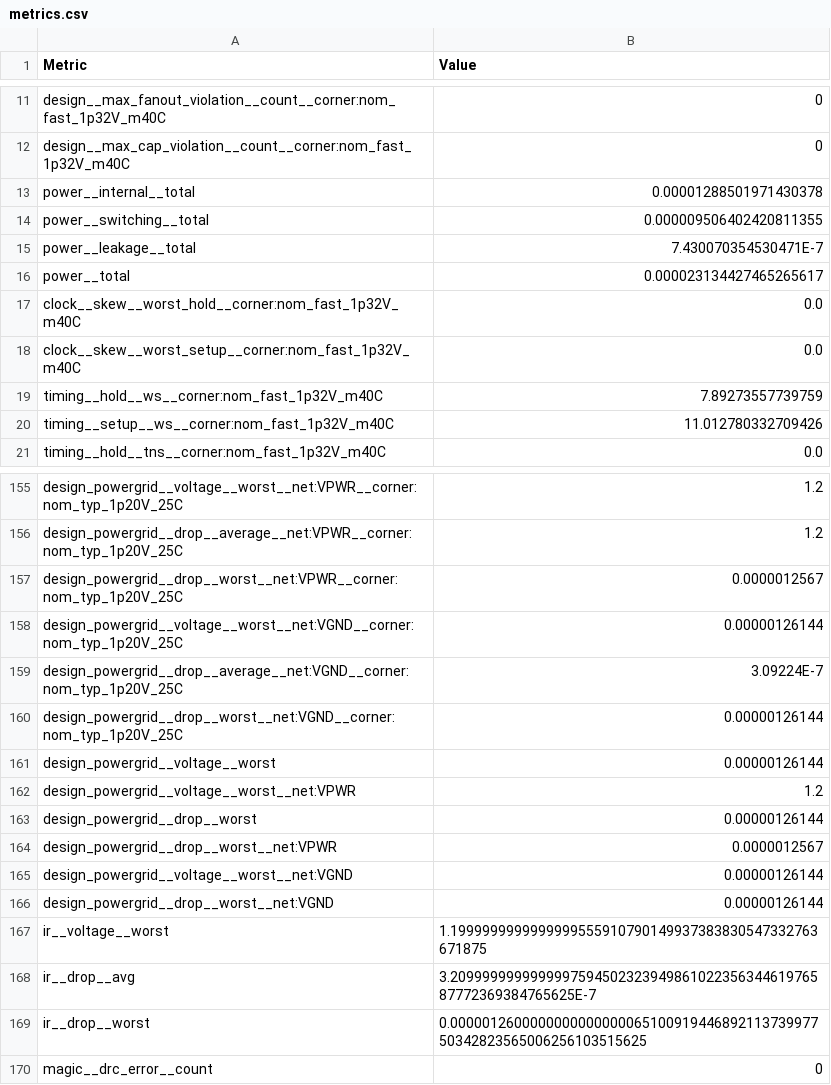
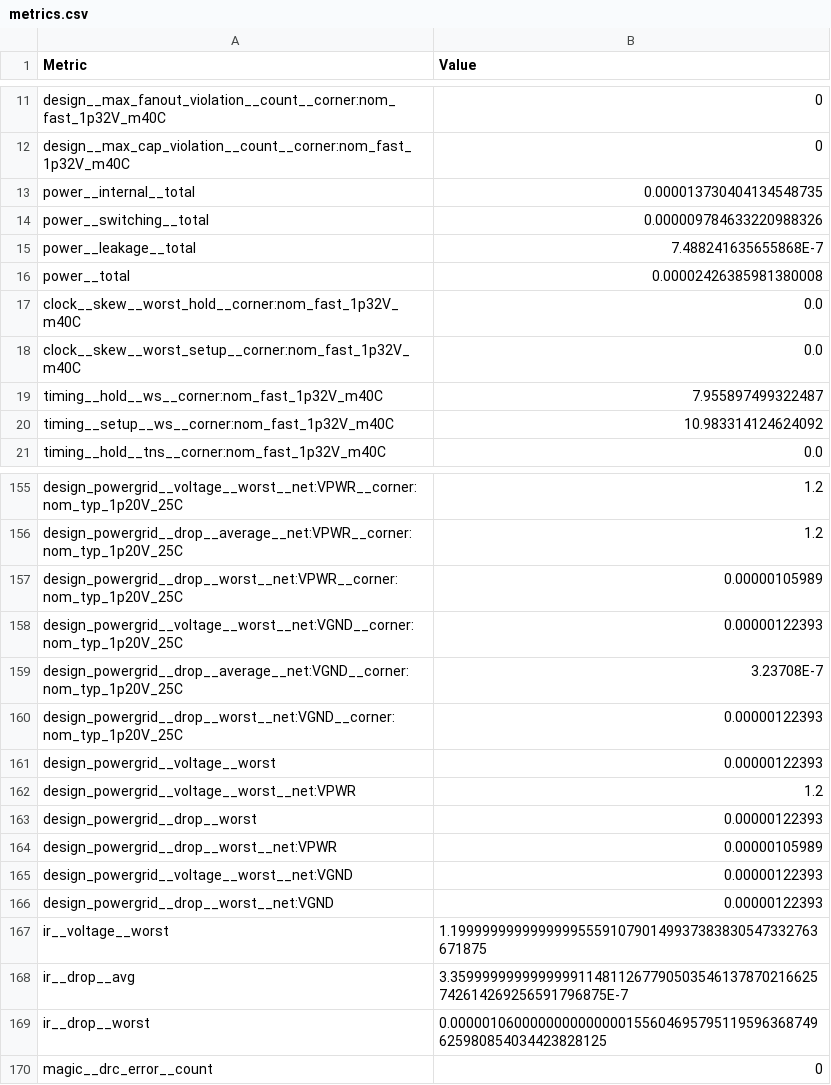
Before and after one commit to TinyTapeout/tinytapeout-ihp-25a-staging, a CSV file: projects/tt_um_wokwi_group_2/stats/metrics.csv, drawn as a sheet; only a part is shown, gaps mark what is left out; the diff covers the shown part only.

```diff
--- a/projects/tt_um_wokwi_group_2/stats/metrics.csv
+++ b/projects/tt_um_wokwi_group_2/stats/metrics.csv
@@ -12,10 +12,10 @@ design__max_fanout_violation__count__corner:nom_fast_1p32V_m40C,0
 design__max_cap_violation__count__corner:nom_fast_1p32V_m40C,0
-power__internal__total,0.00001288501971430378
-power__switching__total,0.000009506402420811355
-power__leakage__total,7.430070354530471E-7
-power__total,0.000023134427465265617
+power__internal__total,0.000013730404134548735
+power__switching__total,0.000009784633220988326
+power__leakage__total,7.488241635655868E-7
+power__total,0.00002426385981380008
 clock__skew__worst_hold__corner:nom_fast_1p32V_m40C,0.0
 clock__skew__worst_setup__corner:nom_fast_1p32V_m40C,0.0
-timing__hold__ws__corner:nom_fast_1p32V_m40C,7.89273557739759
-timing__setup__ws__corner:nom_fast_1p32V_m40C,11.012780332709426
+timing__hold__ws__corner:nom_fast_1p32V_m40C,7.955897499322487
+timing__setup__ws__corner:nom_fast_1p32V_m40C,10.983314124624092
 timing__hold__tns__corner:nom_fast_1p32V_m40C,0.0
@@ -156,15 +156,15 @@ design_powergrid__voltage__worst__net:VPWR__corner:nom_typ_1p20V_25C,1.2
 design_powergrid__drop__average__net:VPWR__corner:nom_typ_1p20V_25C,1.2
-design_powergrid__drop__worst__net:VPWR__corner:nom_typ_1p20V_25C,0.0000012567
-design_powergrid__voltage__worst__net:VGND__corner:nom_typ_1p20V_25C,0.00000126144
-design_powergrid__drop__average__net:VGND__corner:nom_typ_1p20V_25C,3.09224E-7
-design_powergrid__drop__worst__net:VGND__corner:nom_typ_1p20V_25C,0.00000126144
-design_powergrid__voltage__worst,0.00000126144
+design_powergrid__drop__worst__net:VPWR__corner:nom_typ_1p20V_25C,0.00000105989
+design_powergrid__voltage__worst__net:VGND__corner:nom_typ_1p20V_25C,0.00000122393
+design_powergrid__drop__average__net:VGND__corner:nom_typ_1p20V_25C,3.23708E-7
+design_powergrid__drop__worst__net:VGND__corner:nom_typ_1p20V_25C,0.00000122393
+design_powergrid__voltage__worst,0.00000122393
 design_powergrid__voltage__worst__net:VPWR,1.2
-design_powergrid__drop__worst,0.00000126144
-design_powergrid__drop__worst__net:VPWR,0.0000012567
-design_powergrid__voltage__worst__net:VGND,0.00000126144
-design_powergrid__drop__worst__net:VGND,0.00000126144
+design_powergrid__drop__worst,0.00000122393
+design_powergrid__drop__worst__net:VPWR,0.00000105989
+design_powergrid__voltage__worst__net:VGND,0.00000122393
+design_powergrid__drop__worst__net:VGND,0.00000122393
 ir__voltage__worst,1.1999999999999999555910790149937383830547332763671875
-ir__drop__avg,3.209999999999999759450232394986102235634461976587772369384765625E-7
-ir__drop__worst,0.000001260000000000000006510091944689211373997750342823565006256103515625
+ir__drop__avg,3.3599999999999999114811267790503546137870216625742614269256591796875E-7
+ir__drop__worst,0.0000010600000000000000155604695795119596368749625980854034423828125
 magic__drc_error__count,0
```
Also changed, not shown: 38 edited cells elsewhere in this file, projects/tt_um_wokwi_group_3/stats/metrics.csv, projects/tt_um_wokwi_group_4/stats/metrics.csv, 27 other files.
